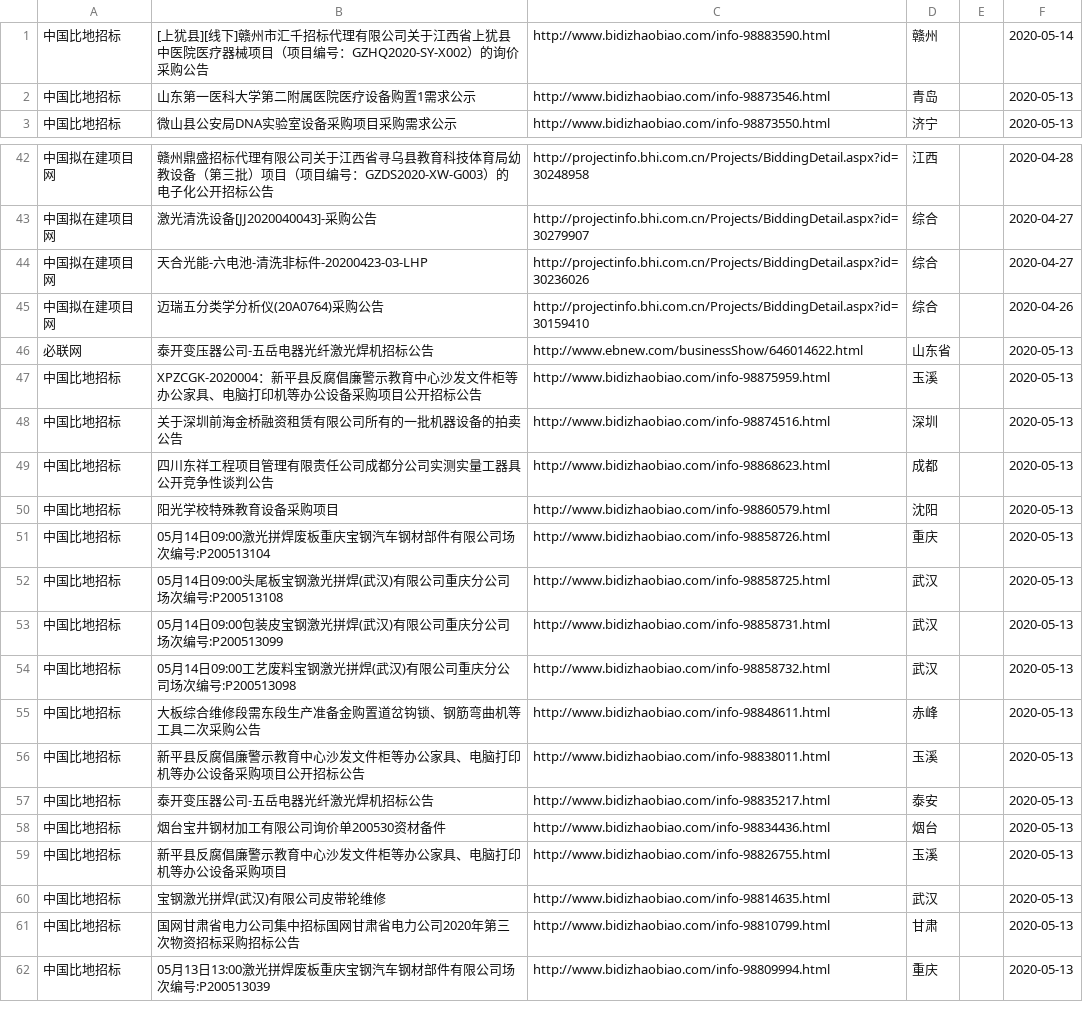
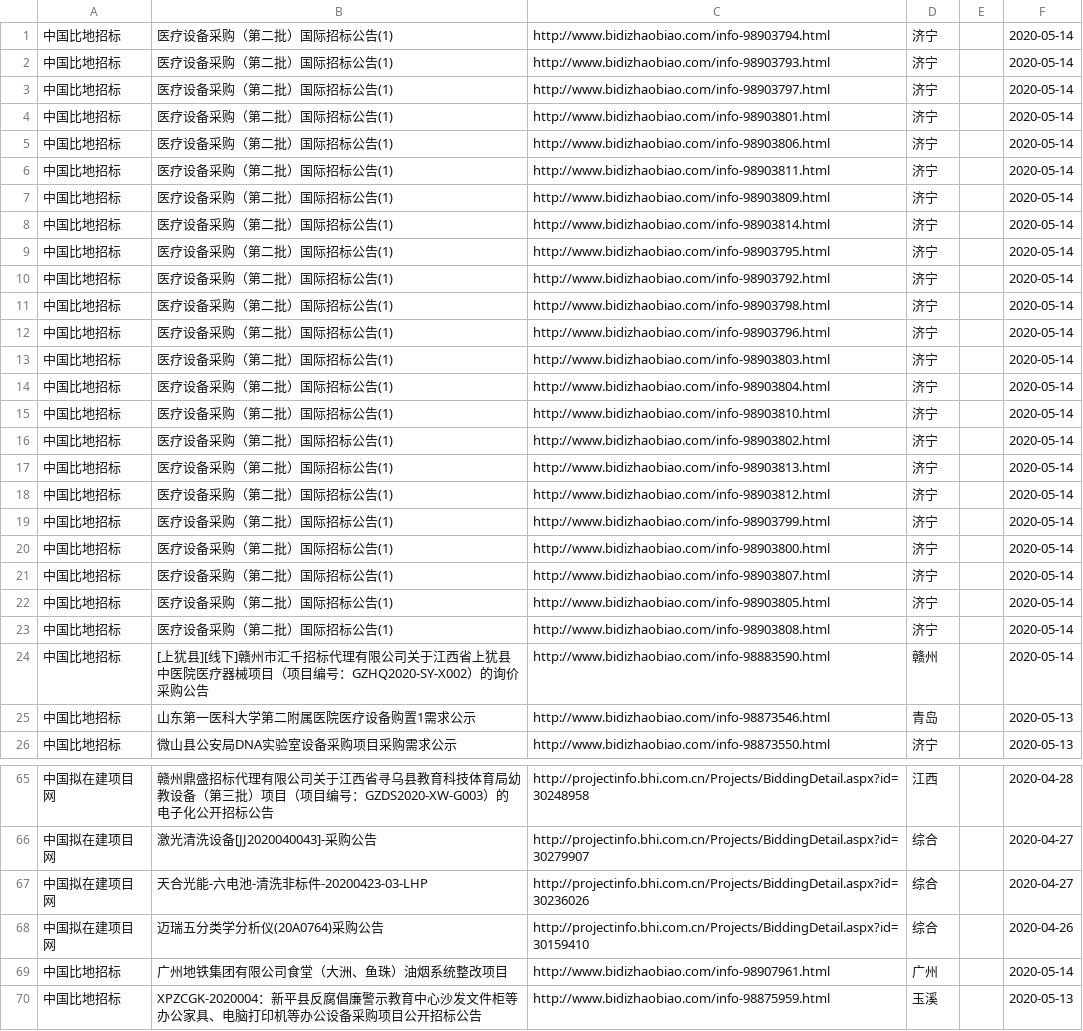
Before and after one commit to aa88kk/zhaobiao, a CSV file: csv/2020_05/2020_05_14/2020_05_14-激光_打标.csv, drawn as a sheet; only a part is shown, gaps mark what is left out; the shorter side is filled out with more unchanged rows; the diff covers the shown part only.

```diff
--- a/csv/2020_05/2020_05_14/2020_05_14-激光_打标.csv
+++ b/csv/2020_05/2020_05_14/2020_05_14-激光_打标.csv
@@ -1 +1,24 @@
+中国比地招标	医疗设备采购（第二批）国际招标公告(1)	http://www.bidizhaobiao.com/info-98903794.html	济宁		2020-05-14
+中国比地招标	医疗设备采购（第二批）国际招标公告(1)	http://www.bidizhaobiao.com/info-98903793.html	济宁		2020-05-14
+中国比地招标	医疗设备采购（第二批）国际招标公告(1)	http://www.bidizhaobiao.com/info-98903797.html	济宁		2020-05-14
+中国比地招标	医疗设备采购（第二批）国际招标公告(1)	http://www.bidizhaobiao.com/info-98903801.html	济宁		2020-05-14
+中国比地招标	医疗设备采购（第二批）国际招标公告(1)	http://www.bidizhaobiao.com/info-98903806.html	济宁		2020-05-14
+中国比地招标	医疗设备采购（第二批）国际招标公告(1)	http://www.bidizhaobiao.com/info-98903811.html	济宁		2020-05-14
+中国比地招标	医疗设备采购（第二批）国际招标公告(1)	http://www.bidizhaobiao.com/info-98903809.html	济宁		2020-05-14
+中国比地招标	医疗设备采购（第二批）国际招标公告(1)	http://www.bidizhaobiao.com/info-98903814.html	济宁		2020-05-14
+中国比地招标	医疗设备采购（第二批）国际招标公告(1)	http://www.bidizhaobiao.com/info-98903795.html	济宁		2020-05-14
+中国比地招标	医疗设备采购（第二批）国际招标公告(1)	http://www.bidizhaobiao.com/info-98903792.html	济宁		2020-05-14
+中国比地招标	医疗设备采购（第二批）国际招标公告(1)	http://www.bidizhaobiao.com/info-98903798.html	济宁		2020-05-14
+中国比地招标	医疗设备采购（第二批）国际招标公告(1)	http://www.bidizhaobiao.com/info-98903796.html	济宁		2020-05-14
+中国比地招标	医疗设备采购（第二批）国际招标公告(1)	http://www.bidizhaobiao.com/info-98903803.html	济宁		2020-05-14
+中国比地招标	医疗设备采购（第二批）国际招标公告(1)	http://www.bidizhaobiao.com/info-98903804.html	济宁		2020-05-14
+中国比地招标	医疗设备采购（第二批）国际招标公告(1)	http://www.bidizhaobiao.com/info-98903810.html	济宁		2020-05-14
+中国比地招标	医疗设备采购（第二批）国际招标公告(1)	http://www.bidizhaobiao.com/info-98903802.html	济宁		2020-05-14
+中国比地招标	医疗设备采购（第二批）国际招标公告(1)	http://www.bidizhaobiao.com/info-98903813.html	济宁		2020-05-14
+中国比地招标	医疗设备采购（第二批）国际招标公告(1)	http://www.bidizhaobiao.com/info-98903812.html	济宁		2020-05-14
+中国比地招标	医疗设备采购（第二批）国际招标公告(1)	http://www.bidizhaobiao.com/info-98903799.html	济宁		2020-05-14
+中国比地招标	医疗设备采购（第二批）国际招标公告(1)	http://www.bidizhaobiao.com/info-98903800.html	济宁		2020-05-14
+中国比地招标	医疗设备采购（第二批）国际招标公告(1)	http://www.bidizhaobiao.com/info-98903807.html	济宁		2020-05-14
+中国比地招标	医疗设备采购（第二批）国际招标公告(1)	http://www.bidizhaobiao.com/info-98903805.html	济宁		2020-05-14
+中国比地招标	医疗设备采购（第二批）国际招标公告(1)	http://www.bidizhaobiao.com/info-98903808.html	济宁		2020-05-14
 中国比地招标	[上犹县][线下]赣州市汇千招标代理有限公司关于江西省上犹县中医院医疗器械项目（项目编号：GZHQ2020-SY-X002）的询价采购公告	http://www.bidizhaobiao.com/info-98883590.html	赣州		2020-05-14
@@ -45,3 +68,3 @@
 中国拟在建项目网	迈瑞五分类学分析仪(20A0764)采购公告	http://projectinfo.bhi.com.cn/Projects/BiddingDetail.aspx?id=30159410	综合		2020-04-26
-必联网	泰开变压器公司-五岳电器光纤激光焊机招标公告	http://www.ebnew.com/businessShow/646014622.html	山东省		2020-05-13
+中国比地招标	广州地铁集团有限公司食堂（大洲、鱼珠）油烟系统整改项目	http://www.bidizhaobiao.com/info-98907961.html	广州		2020-05-14
 中国比地招标	XPZCGK-2020004：新平县反腐倡廉警示教育中心沙发文件柜等办公家具、电脑打印机等办公设备采购项目公开招标公告	http://www.bidizhaobiao.com/info-98875959.html	玉溪		2020-05-13
```
Also changed, not shown: 1 added row elsewhere in this file, csv/2020_05/2020_05_14/2020_05_14-激光_清洗.csv, csv/2020_05/2020_05_14/2020_05_14-激光_焊.csv, 20 other files.
